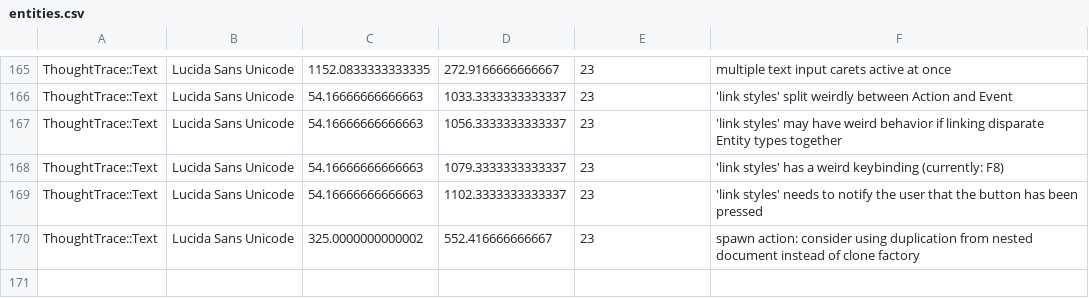
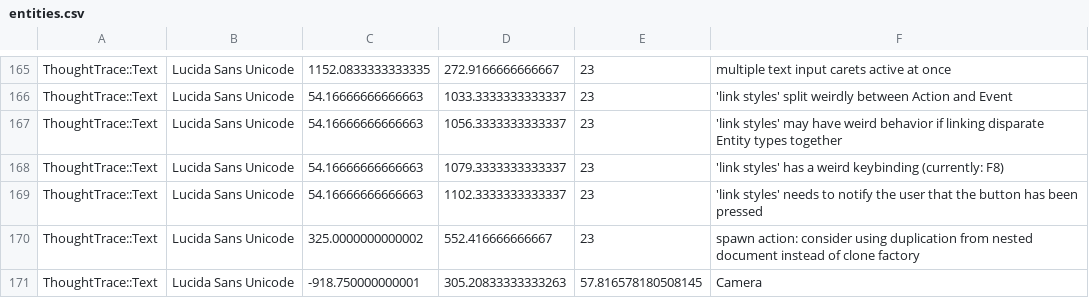
Before and after one commit to RavensKrag/ThoughtTrace, a CSV file: bin/data/todos/entities.csv, drawn as a sheet; only a part is shown, gaps mark what is left out.

Commit message:
update TODO space

```diff
--- a/bin/data/todos/entities.csv
+++ b/bin/data/todos/entities.csv
@@ -170 +170,2 @@ ThoughtTrace::Text,Lucida Sans Unicode,54.16666666666663,1102.3333333333337,23,'
 ThoughtTrace::Text,Lucida Sans Unicode,325.0000000000002,552.416666666667,23,spawn action: consider using duplication from nested document instead of clone factory
+ThoughtTrace::Text,Lucida Sans Unicode,-918.750000000001,305.20833333333263,57.816578180508145,Camera
```
Also changed, not shown: 2 other files.
